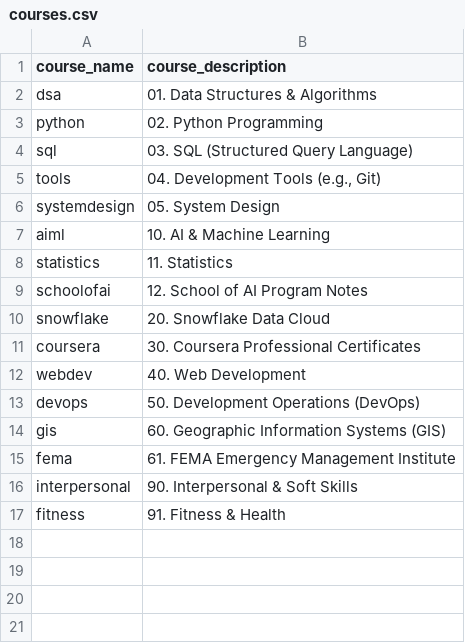
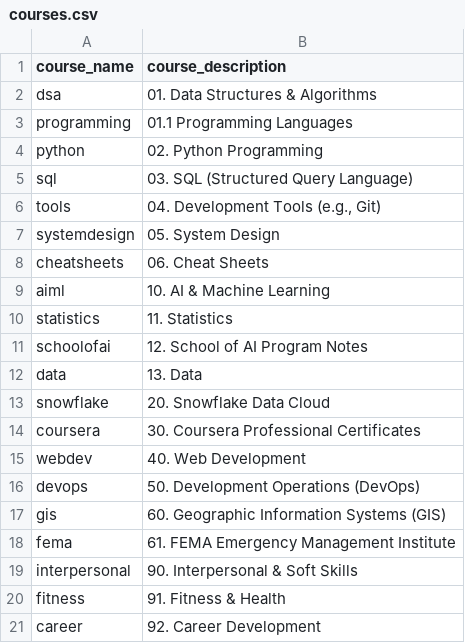
Before and after one commit to vdanepalli/vd_elearning, a CSV file: courses/courses.csv, drawn as a sheet.

```diff
--- a/courses/courses.csv
+++ b/courses/courses.csv
@@ -2,2 +2,3 @@ course_name,course_description
 dsa,"01. Data Structures & Algorithms"
+programming, "01.1 Programming Languages"
 python,"02. Python Programming"
@@ -6,2 +7,3 @@ tools,"04. Development Tools (e.g., Git)"
 systemdesign,"05. System Design"
+cheatsheets,"06. Cheat Sheets"
 aiml,"10. AI & Machine Learning"
@@ -9,2 +11,3 @@ statistics,"11. Statistics"
 schoolofai,"12. School of AI Program Notes"
+data, "13. Data"
 snowflake,"20. Snowflake Data Cloud"
@@ -17 +20,2 @@ interpersonal,"90. Interpersonal & Soft Skills"
 fitness, "91. Fitness & Health"
+career, "92. Career Development"
```
Also changed, not shown: 29 other files.
